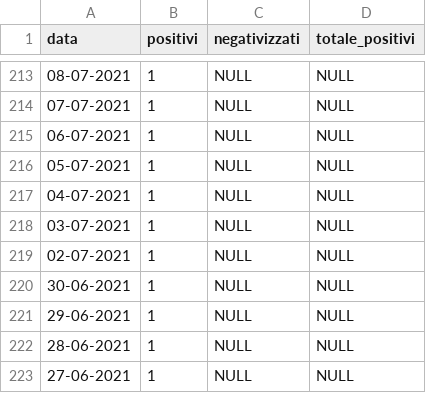
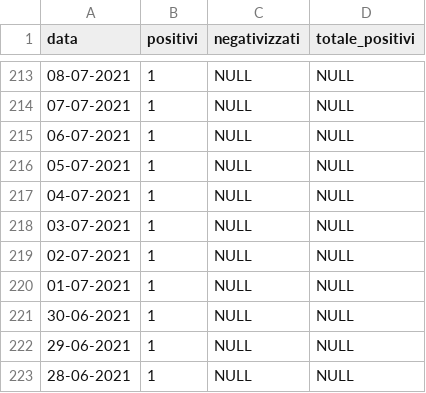
Before and after one commit to emanuele-tufarini-2/Covid19, a CSV file: andamento_contagi_covid19_tuscania.csv, drawn as a sheet; only a part is shown, gaps mark what is left out; the shorter side is filled out with more unchanged rows.

Commit message:
Update andamento_contagi_covid19_tuscania.csv

```diff
--- a/andamento_contagi_covid19_tuscania.csv
+++ b/andamento_contagi_covid19_tuscania.csv
@@ -219,2 +219,3 @@ data,positivi,negativizzati,totale_positivi
 02-07-2021,1,NULL,NULL
+01-07-2021,1,NULL,NULL
 30-06-2021,1,NULL,NULL
```
